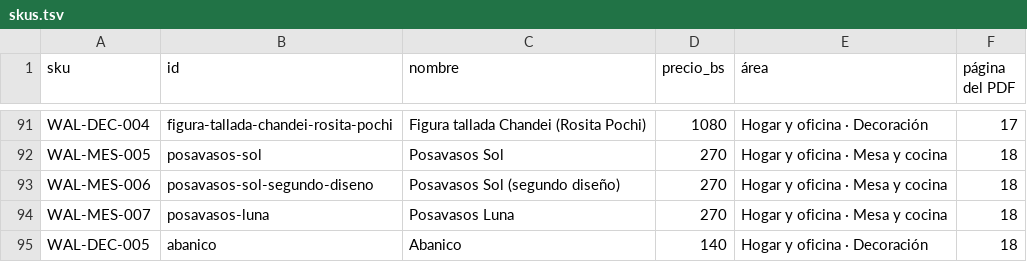
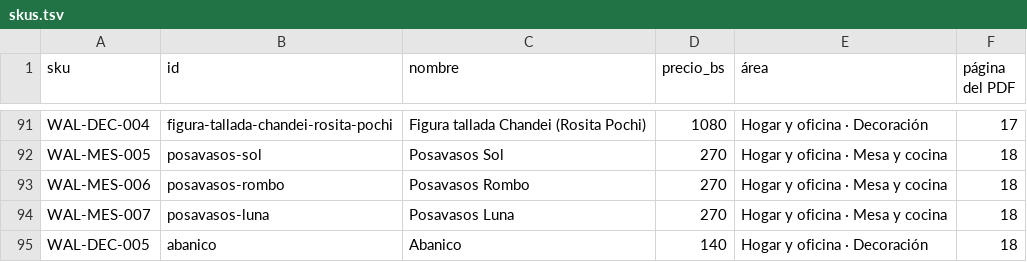
Before and after one commit to segurolotengopy/NovuChat, a TSV file: admin/scripts/datos/walisuma/skus.tsv, drawn as a sheet; only a part is shown, gaps mark what is left out.

```diff
--- a/admin/scripts/datos/walisuma/skus.tsv
+++ b/admin/scripts/datos/walisuma/skus.tsv
@@ -92,3 +92,3 @@ WAL-DEC-004	figura-tallada-chandei-rosita-pochi	Figura tallada Chandei (Rosita P
 WAL-MES-005	posavasos-sol	Posavasos Sol	270	Hogar y oficina · Mesa y cocina	18
-WAL-MES-006	posavasos-sol-segundo-diseno	Posavasos Sol (segundo diseño)	270	Hogar y oficina · Mesa y cocina	18
+WAL-MES-006	posavasos-rombo	Posavasos Rombo	270	Hogar y oficina · Mesa y cocina	18
 WAL-MES-007	posavasos-luna	Posavasos Luna	270	Hogar y oficina · Mesa y cocina	18
```
Also changed, not shown: admin/scripts/datos/walisuma/catalogo.fuente.tsv, 3 other files.
